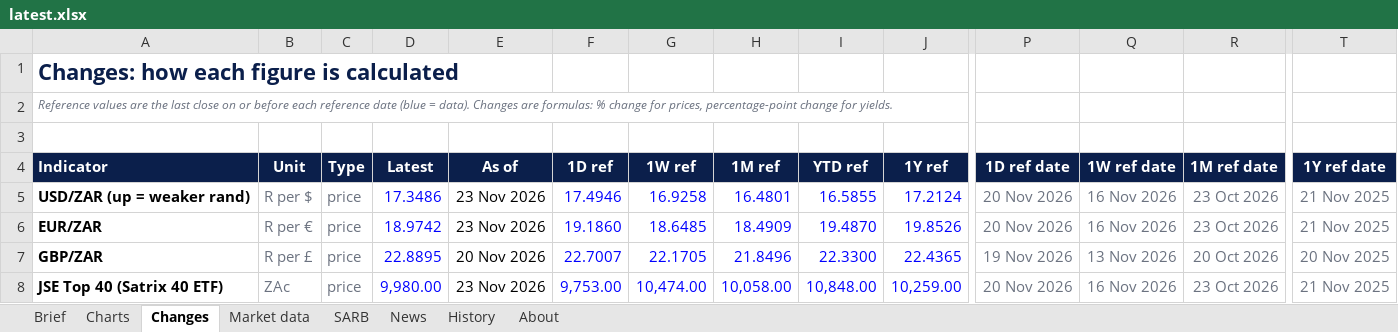
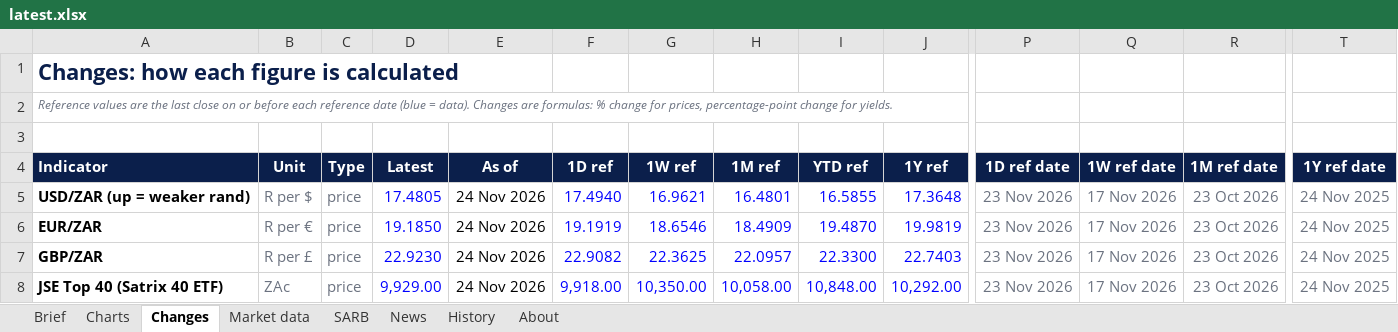
Before and after one commit to sihlangu-mthembu/sa-macro-brief, an Excel workbook: reports/latest.xlsx, sheet Changes, drawn as a sheet; only a part is shown, gaps mark what is left out; values as stored, in another font and other column widths than the file's, no borders; conditional formats not drawn; the diff covers the shown part only; the diff names each change by its address in the sheet, - before the commit and + after, or states it on an @@ line.

```diff
--- a/reports/latest.xlsx (sheet Changes)
+++ b/reports/latest.xlsx (sheet Changes)
-D5 (Latest): 17.3486
+D5 (Latest): 17.4805
-E5:E6 (As of): 23 Nov 2026
+E5:E6 (As of): 24 Nov 2026
-F5 (1D ref): 17.4946
+F5 (1D ref): 17.4940
-G5 (1W ref): 16.9258
+G5 (1W ref): 16.9621
-J5 (1Y ref): 17.2124
+J5 (1Y ref): 17.3648
-P5:P6 (1D ref date): 20 Nov 2026
+P5:P6 (1D ref date): 23 Nov 2026
-Q5:Q6 (1W ref date): 16 Nov 2026
+Q5:Q6 (1W ref date): 17 Nov 2026
-T5:T6 (1Y ref date): 21 Nov 2025
+T5:T6 (1Y ref date): 24 Nov 2025
-D6 (Latest): 18.9742
+D6 (Latest): 19.1850
-F6 (1D ref): 19.1860
+F6 (1D ref): 19.1919
-G6 (1W ref): 18.6485
+G6 (1W ref): 18.6546
-J6 (1Y ref): 19.8526
+J6 (1Y ref): 19.9819
-D7 (Latest): 22.8895
+D7 (Latest): 22.9230
-E7 (As of): 20 Nov 2026
+E7 (As of): 24 Nov 2026
-F7 (1D ref): 22.7007
+F7 (1D ref): 22.9082
-G7 (1W ref): 22.1705
+G7 (1W ref): 22.3625
-H7 (1M ref): 21.8496
+H7 (1M ref): 22.0957
-J7 (1Y ref): 22.4365
+J7 (1Y ref): 22.7403
-P7 (1D ref date): 19 Nov 2026
+P7 (1D ref date): 23 Nov 2026
-Q7 (1W ref date): 13 Nov 2026
+Q7 (1W ref date): 17 Nov 2026
-R7 (1M ref date): 20 Oct 2026
+R7 (1M ref date): 23 Oct 2026
-T7 (1Y ref date): 20 Nov 2025
+T7 (1Y ref date): 24 Nov 2025
-D8 (Latest): 9,980.00
+D8 (Latest): 9,929.00
-E8 (As of): 23 Nov 2026
+E8 (As of): 24 Nov 2026
-F8 (1D ref): 9,753.00
+F8 (1D ref): 9,918.00
-G8 (1W ref): 10,474.00
+G8 (1W ref): 10,350.00
-J8 (1Y ref): 10,259.00
+J8 (1Y ref): 10,292.00
-P8 (1D ref date): 20 Nov 2026
+P8 (1D ref date): 23 Nov 2026
-Q8 (1W ref date): 16 Nov 2026
+Q8 (1W ref date): 17 Nov 2026
-T8 (1Y ref date): 21 Nov 2025
+T8 (1Y ref date): 24 Nov 2025
```
Also changed, not shown: 56 edited cells elsewhere in this sheet, sheet News, sheet Brief, sheet History, sheet Market data, sheet SARB, charts or pictures, 4 other files.
